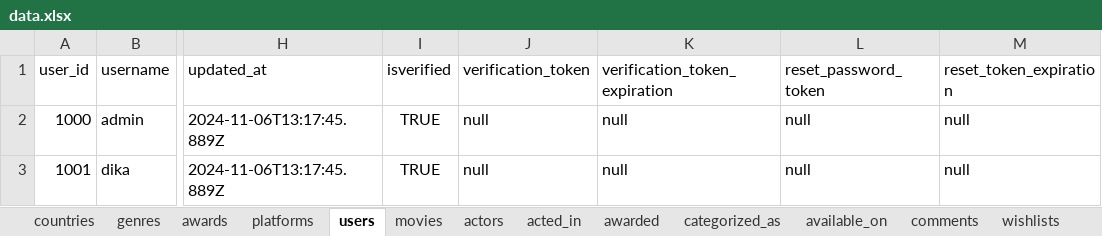
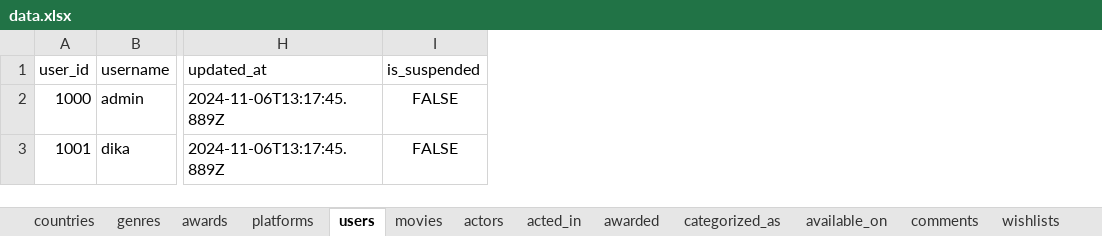
Before and after one commit to MahardikaPratama/dramaku, an Excel workbook: database/data.xlsx, sheet users, drawn as a sheet; only a part is shown, gaps mark what is left out; values as stored, in another font and other column widths than the file's, no borders; table styles not drawn; removed rows and columns are numbered as before the commit, all else as after; the diff names each change by its address in the sheet, - before the commit and + after, or states it on an @@ line.

```diff
--- a/database/data.xlsx (sheet users)
+++ b/database/data.xlsx (sheet users)
-column I (isverified), rows 2-3: TRUE | TRUE
-column J (verification_token), rows 2-3: null | null
-column K (verification_token_expiration), rows 2-3: null | null
-column L (reset_password_token), rows 2-3: null | null
-column M (reset_token_expiration), rows 2-3: null | null
+column I (is_suspended), rows 2-3: FALSE | FALSE
```
Also changed, not shown: 25 other files.
